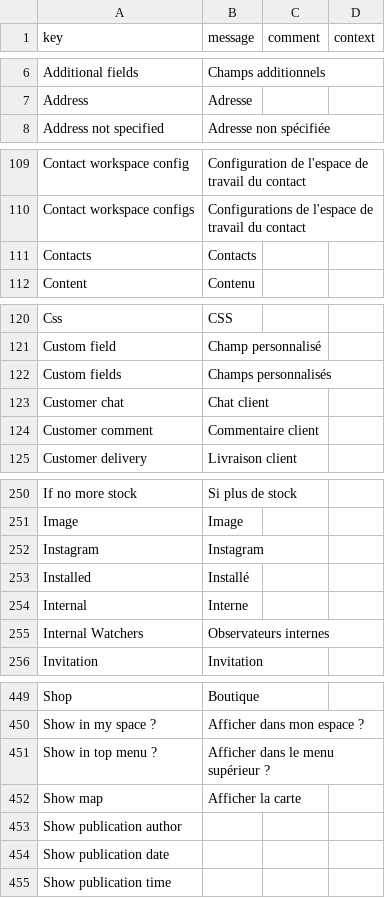
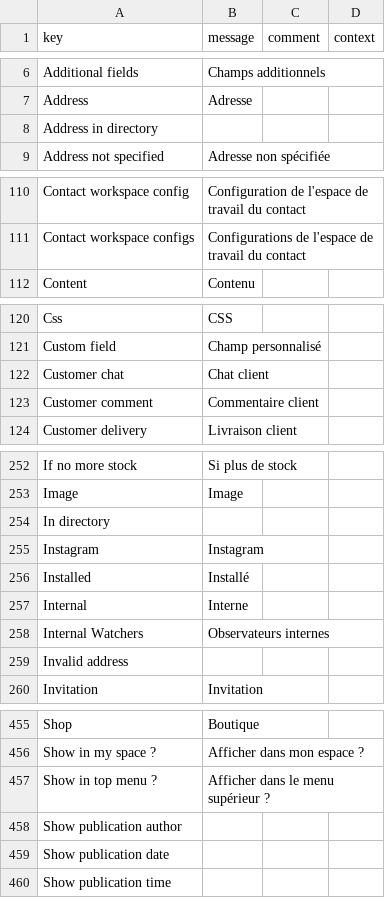
Before and after one commit to axelor/axelor-portal, a CSV file: src/main/resources/i18n/messages_fr.csv, drawn as a sheet; only a part is shown, gaps mark what is left out; removed rows and columns are numbered as before the commit, all else as after; the diff covers the shown part only; the diff names each change by its address in the sheet, - before the commit and + after, or states it on an @@ line.

```diff
--- a/src/main/resources/i18n/messages_fr.csv
+++ b/src/main/resources/i18n/messages_fr.csv
+row 8: Address in directory
-row 111: Contacts | Contacts
-row 122: Custom fields | Champs personnalisés
+row 254: In directory
+row 259: Invalid address
-row 452: Show map | Afficher la carte
```
Also changed, not shown: 12 added rows and 6 removed rows elsewhere in this file, src/main/resources/i18n/messages.csv, src/main/resources/i18n/messages_en.csv, 2 other files.
